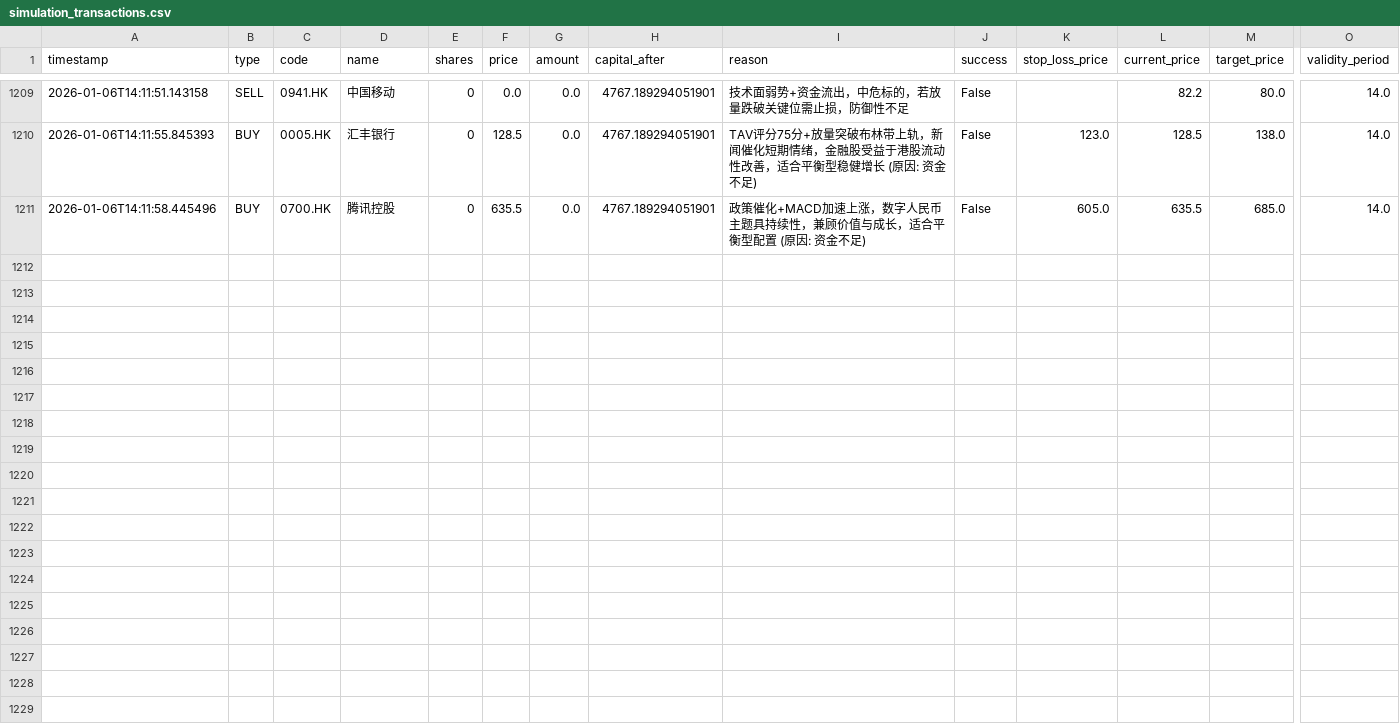
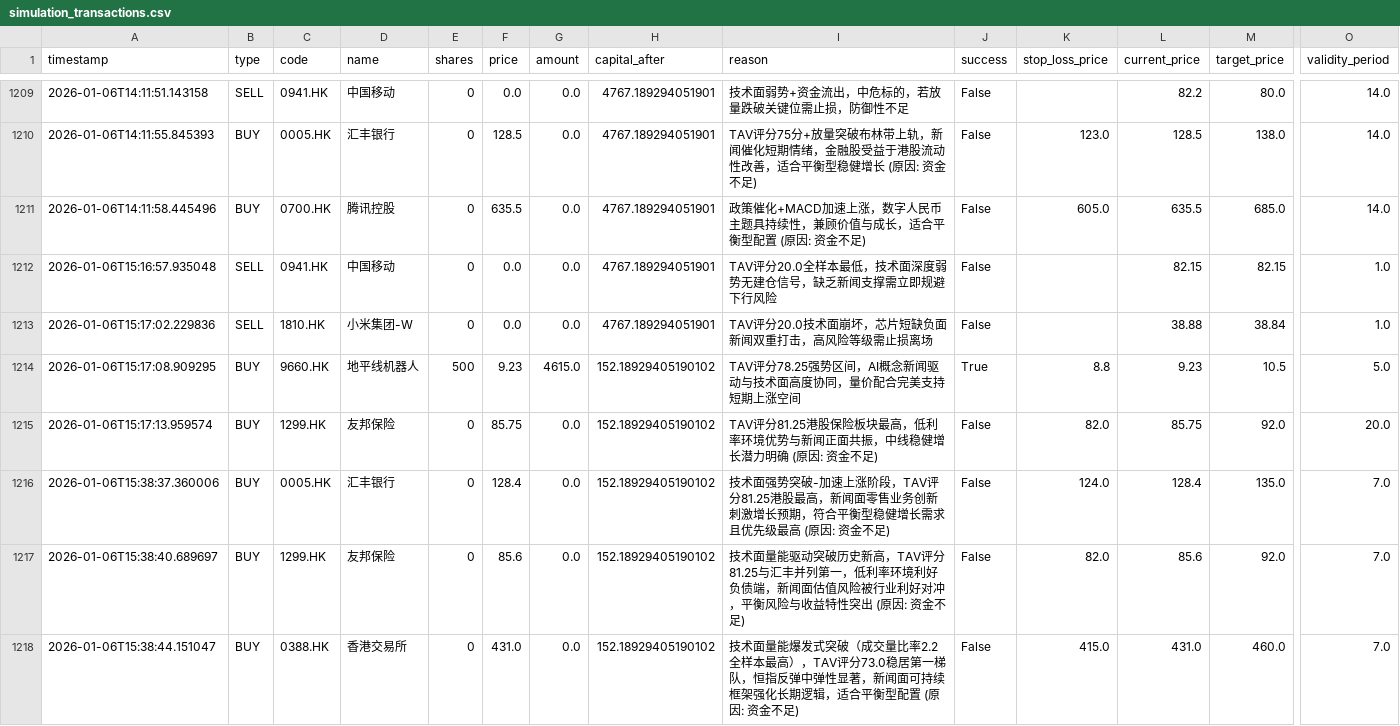
Before and after one commit to wonglaitung/fortune, a CSV file: data/simulation_transactions.csv, drawn as a sheet; only a part is shown, gaps mark what is left out; rows hold the shown columns only; the diff names each change by its address in the sheet, - before the commit and + after, or states it on an @@ line.

Commit message:
Update data files on 2026-01-06 16:10:02

```diff
--- a/data/simulation_transactions.csv
+++ b/data/simulation_transactions.csv
+row 1212: 2026-01-06T15:16:57.935048 | SELL | 0941.HK | 中国移动 | 0 | 0.0 | 0.0 | 4767.189294051901 | TAV评分20.0全样本最低，技术面深度弱势无建仓信号，缺乏新闻支撑需立即规避下行风险 | False |  | 82.15 | 82.15 | 1.0
+row 1213: 2026-01-06T15:17:02.229836 | SELL | 1810.HK | 小米集团-W | 0 | 0.0 | 0.0 | 4767.189294051901 | TAV评分20.0技术面崩坏，芯片短缺负面新闻双重打击，高风险等级需止损离场 | False |  | 38.88 | 38.84 | 1.0
+row 1214: 2026-01-06T15:17:08.909295 | BUY | 9660.HK | 地平线机器人 | 500 | 9.23 | 4615.0 | 152.18929405190102 | TAV评分78.25强势区间，AI概念新闻驱动与技术面高度协同，量价配合完美支持短期上涨空间 | True | 8.8 | 9.23 | 10.5 | 5.0
+row 1215: 2026-01-06T15:17:13.959574 | BUY | 1299.HK | 友邦保险 | 0 | 85.75 | 0.0 | 152.18929405190102 | TAV评分81.25港股保险板块最高，低利率环境优势与新闻正面共振，中线稳健增长潜力明确 (原因: 资金不足) | False | 82.0 | 85.75 | 92.0 | 20.0
+row 1216: 2026-01-06T15:38:37.360006 | BUY | 0005.HK | 汇丰银行 | 0 | 128.4 | 0.0 | 152.18929405190102 | 技术面强势突破-加速上涨阶段，TAV评分81.25港股最高，新闻面零售业务创新刺激增长预期，符合平衡型稳健增长需求且优先级最高 (原因: 资金不足) | False | 124.0 | 128.4 | 135.0 | 7.0
+row 1217: 2026-01-06T15:38:40.689697 | BUY | 1299.HK | 友邦保险 | 0 | 85.6 | 0.0 | 152.18929405190102 | 技术面量能驱动突破历史新高，TAV评分81.25与汇丰并列第一，低利率环境利好负债端，新闻面估值风险被行业利好对冲，平衡风险与收益特性突出 (原因: 资金不足) | False | 82.0 | 85.6 | 92.0 | 7.0
+row 1218: 2026-01-06T15:38:44.151047 | BUY | 0388.HK | 香港交易所 | 0 | 431.0 | 0.0 | 152.18929405190102 | 技术面量能爆发式突破（成交量比率2.2全样本最高），TAV评分73.0稳居第一梯队，恒指反弹中弹性显著，新闻面可持续框架强化长期逻辑，适合平衡型配置 (原因: 资金不足) | False | 415.0 | 431.0 | 460.0 | 7.0
```
Also changed, not shown: data/simulation_portfolio.csv, 2 other files.
